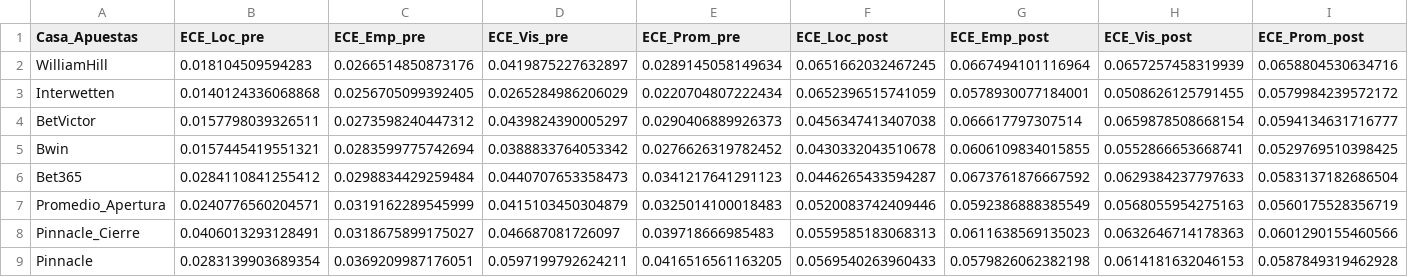
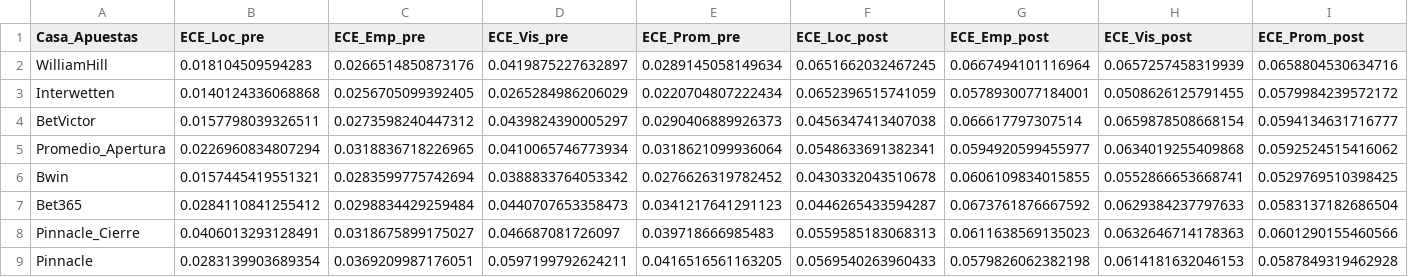
Before and after one commit to mavteo16/PROYECTO-APUESTOS-V2, a CSV file: Resultados/Tablas_CSV/Tabla_Delta_Fiabilidad_VAR.csv, drawn as a sheet; only a part is shown; removed rows and columns are numbered as before the commit, all else as after; rows hold the shown columns only; the diff names each change by its address in the sheet, - before the commit and + after, or states it on an @@ line.

```diff
--- a/Resultados/Tablas_CSV/Tabla_Delta_Fiabilidad_VAR.csv
+++ b/Resultados/Tablas_CSV/Tabla_Delta_Fiabilidad_VAR.csv
+row 5: Promedio_Apertura | 0.0226960834807294 | 0.0318836718226965 | 0.0410065746773934 | 0.0318621099936064 | 0.0548633691382341 | 0.0594920599455977 | 0.0634019255409868 | 0.0592524515416062
-row 7: Promedio_Apertura | 0.0240776560204571 | 0.0319162289545999 | 0.0415103450304879 | 0.0325014100018483 | 0.0520083742409446 | 0.0592386888385549 | 0.0568055954275163 | 0.0560175528356719
```
Also changed, not shown: Resultados/Tablas_CSV/1_Precision_Predictiva_1718.csv, Resultados/Tablas_CSV/1_Precision_Predictiva_1819.csv, 34 other files.
